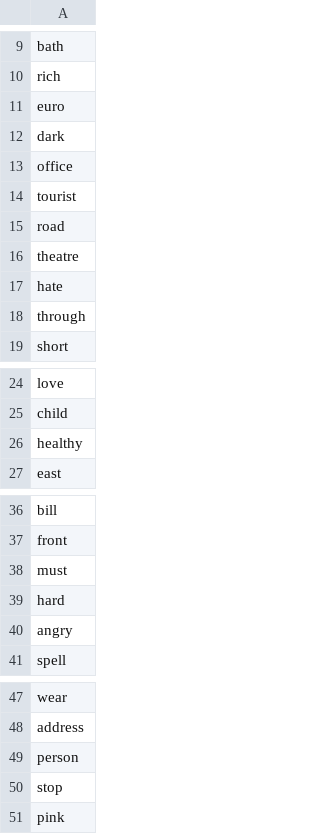
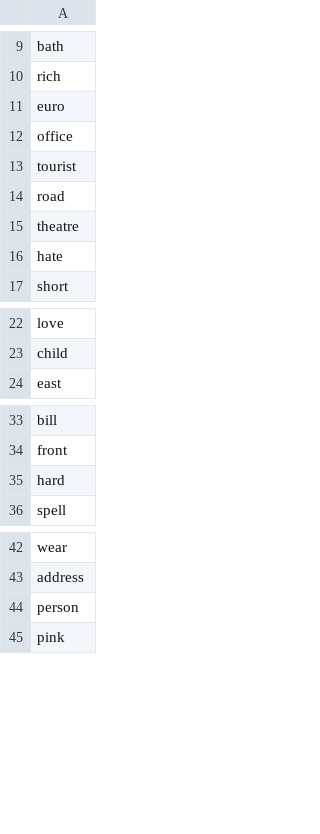
Before and after one commit to mohsenShakiba/Learnup-Data, a CSV file: lessons/a1_missing_vocabs.csv, drawn as a sheet; only a part is shown, gaps mark what is left out; the diff covers the shown part only; the diff names each change by its address in the sheet, - before the commit and + after, or states it on an @@ line.

```diff
--- a/lessons/a1_missing_vocabs.csv
+++ b/lessons/a1_missing_vocabs.csv
-row 12: dark
-row 18: through
-row 26: healthy
-row 38: must
-row 40: angry
-row 50: stop
```
Also changed, not shown: 1 removed row elsewhere in this file, lessons/a1_used_vocabs.csv, 2 other files.
